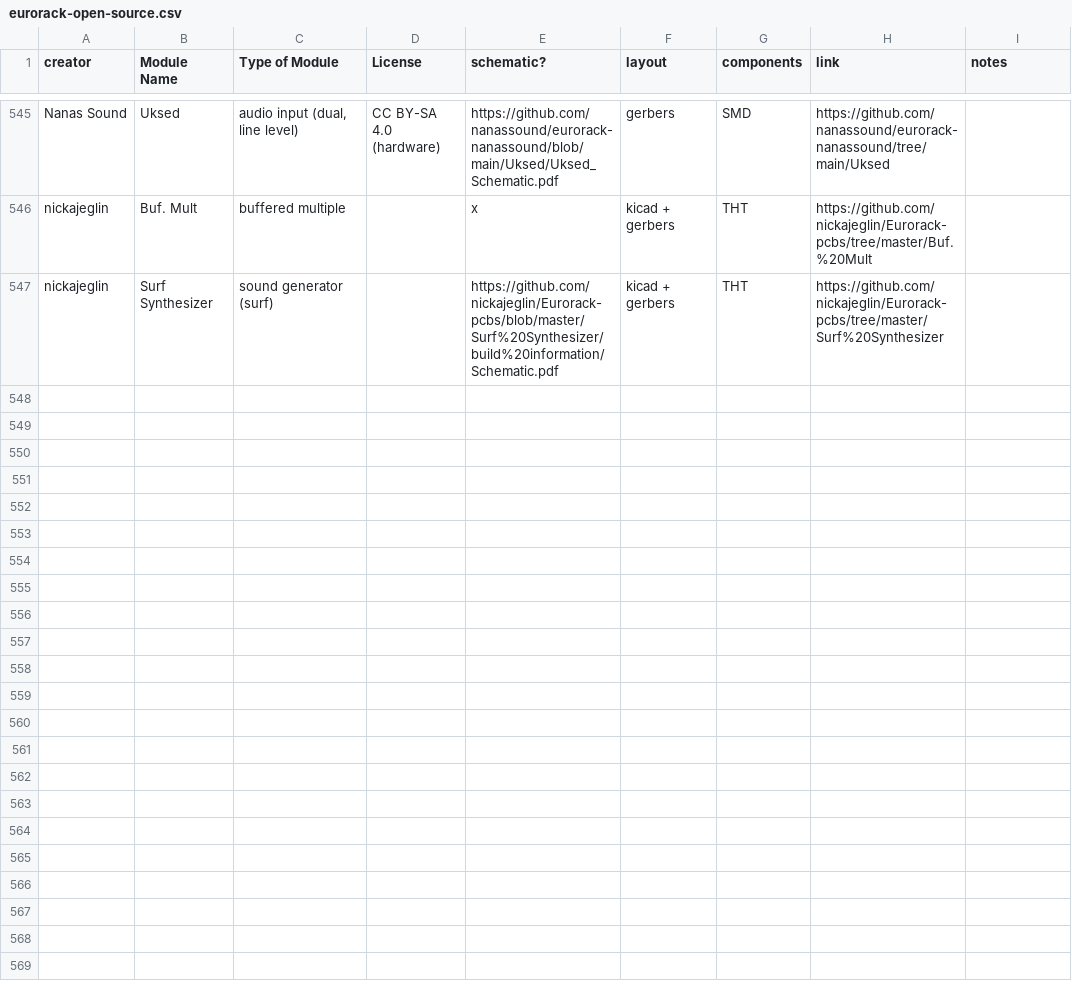
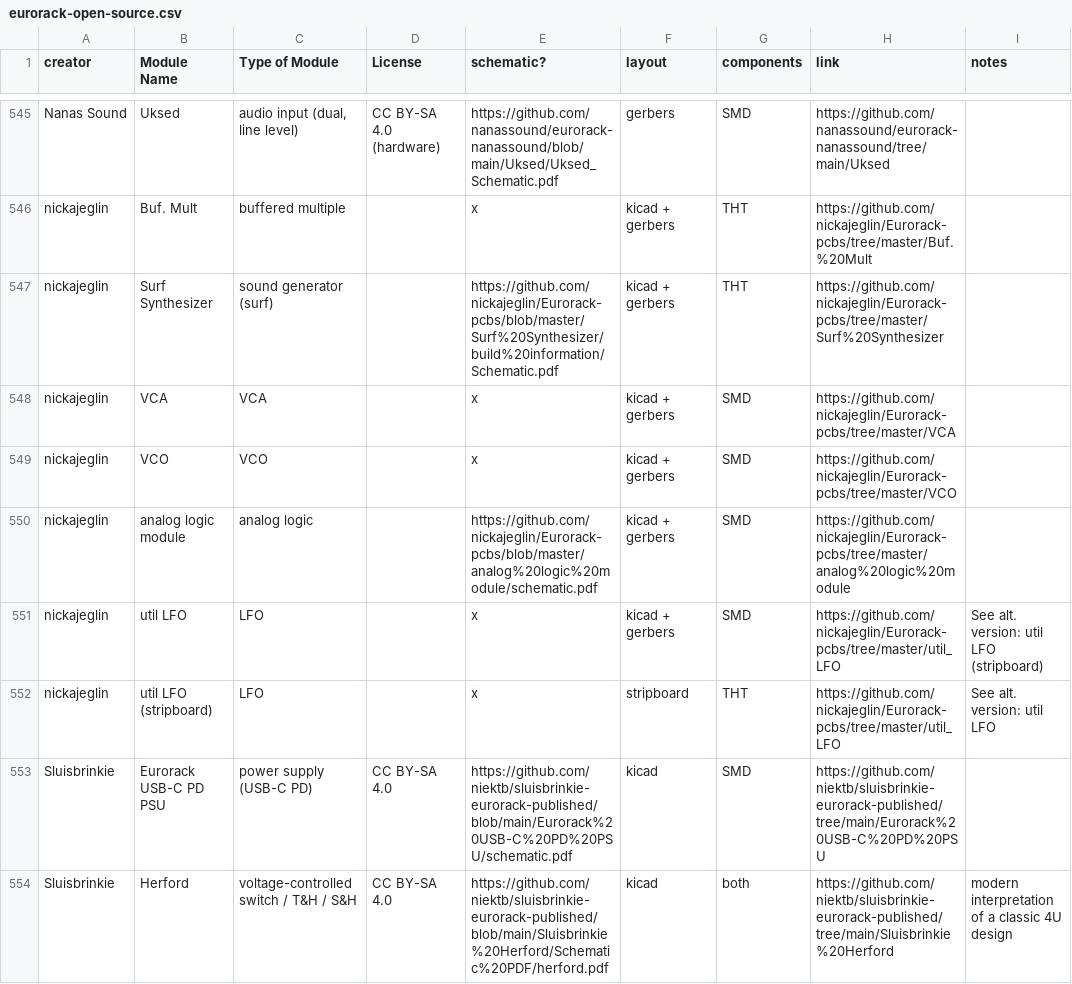
Before and after one commit to daaaaaaaaaniel/my-awesome-eurorack, a CSV file: eurorack-open-source.csv, drawn as a sheet; only a part is shown, gaps mark what is left out.

```diff
--- a/eurorack-open-source.csv
+++ b/eurorack-open-source.csv
@@ -548 +548,8 @@ nickajeglin,Buf. Mult,buffered multiple,,x,kicad + gerbers,THT,https://github.co
 nickajeglin,Surf Synthesizer,sound generator (surf),,https://github.com/nickajeglin/Eurorack-pcbs/blob/master/Surf%20Synthesizer/build%20information/Schematic.pdf,kicad + gerbers,THT,https://github.com/nickajeglin/Eurorack-pcbs/tree/master/Surf%20Synthesizer,
+nickajeglin,VCA,VCA,,x,kicad + gerbers,SMD,https://github.com/nickajeglin/Eurorack-pcbs/tree/master/VCA,
+nickajeglin,VCO,VCO,,x,kicad + gerbers,SMD,https://github.com/nickajeglin/Eurorack-pcbs/tree/master/VCO,
+nickajeglin,analog logic module,analog logic,,https://github.com/nickajeglin/Eurorack-pcbs/blob/master/analog%20logic%20module/schematic.pdf,kicad + gerbers,SMD,https://github.com/nickajeglin/Eurorack-pcbs/tree/master/analog%20logic%20module,
+nickajeglin,util LFO,LFO,,x,kicad + gerbers,SMD,https://github.com/nickajeglin/Eurorack-pcbs/tree/master/util_LFO,See alt. version: util LFO (stripboard)
+nickajeglin,util LFO (stripboard),LFO,,x,stripboard,THT,https://github.com/nickajeglin/Eurorack-pcbs/tree/master/util_LFO,See alt. version: util LFO
+Sluisbrinkie,Eurorack USB-C PD PSU,power supply (USB-C PD),CC BY-SA 4.0,https://github.com/niektb/sluisbrinkie-eurorack-published/blob/main/Eurorack%20USB-C%20PD%20PSU/schematic.pdf,kicad,SMD,https://github.com/niektb/sluisbrinkie-eurorack-published/tree/main/Eurorack%20USB-C%20PD%20PSU,
+Sluisbrinkie,Herford,voltage-controlled switch / T&H / S&H,CC BY-SA 4.0,https://github.com/niektb/sluisbrinkie-eurorack-published/blob/main/Sluisbrinkie%20Herford/Schematic%20PDF/herford.pdf,kicad,both,https://github.com/niektb/sluisbrinkie-eurorack-published/tree/main/Sluisbrinkie%20Herford,modern interpretation of a classic 4U design
```
Also changed, not shown: data/deferred.tsv, data/modules.tsv, 5 other files.
